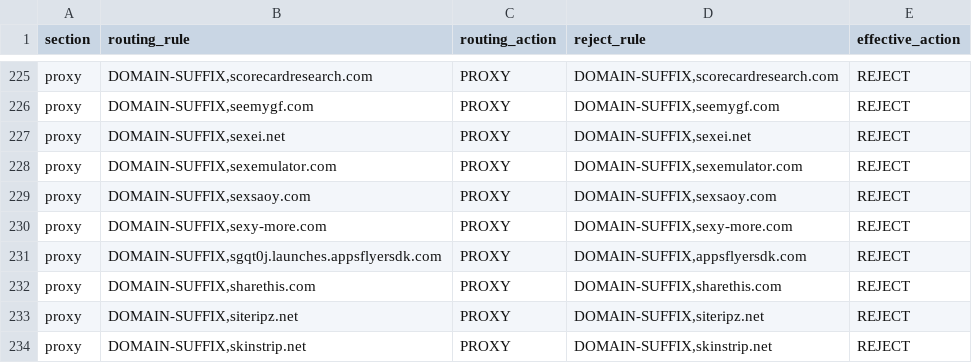
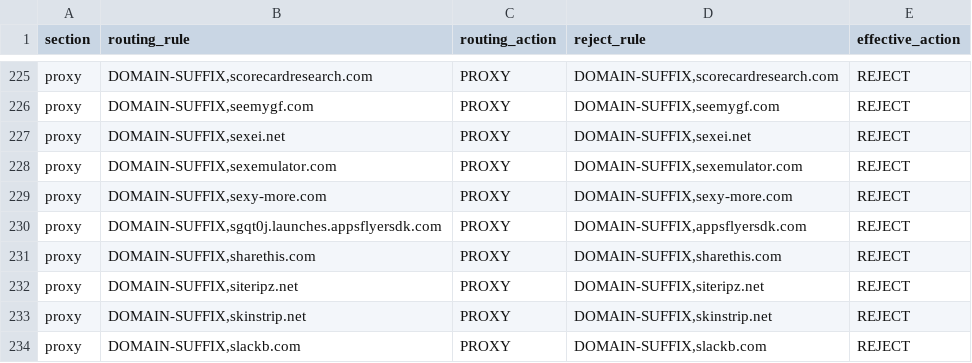
Before and after one commit to paulgeorge66/routing-rule-merge, a CSV file: dist/adblock-overlap.csv, drawn as a sheet; only a part is shown, gaps mark what is left out; the shorter side is filled out with more unchanged rows; the diff names each change by its address in the sheet, - before the commit and + after, or states it on an @@ line.

Commit message:
chore: update generated routing rules

```diff
--- a/dist/adblock-overlap.csv
+++ b/dist/adblock-overlap.csv
-row 229: proxy | DOMAIN-SUFFIX,sexsaoy.com | PROXY | DOMAIN-SUFFIX,sexsaoy.com | REJECT
```
Also changed, not shown: 2 other files.
